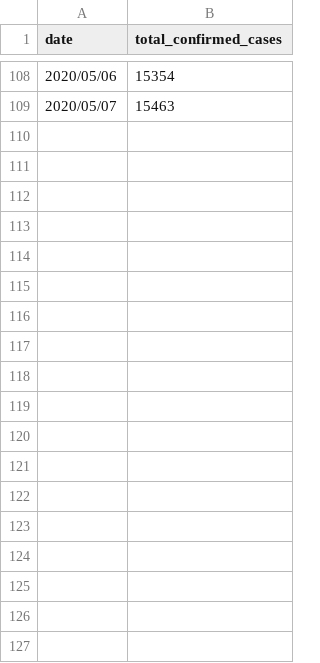
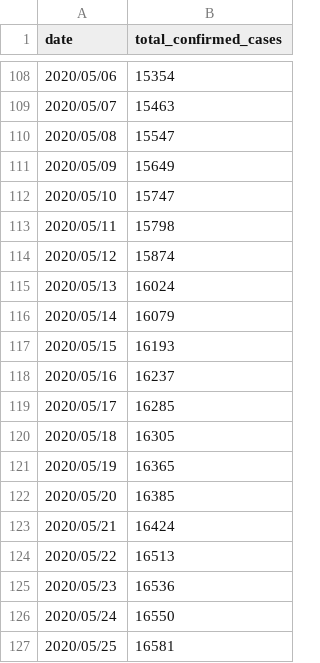
Before and after one commit to heishi1HUMANITY/machine_learning_practice, a CSV file: patient.csv, drawn as a sheet; only a part is shown, gaps mark what is left out; the diff names each change by its address in the sheet, - before the commit and + after, or states it on an @@ line.

Commit message:
2020/05/26/10:19

```diff
--- a/patient.csv
+++ b/patient.csv
+row 110: 2020/05/08 | 15547
+row 111: 2020/05/09 | 15649
+row 112: 2020/05/10 | 15747
+row 113: 2020/05/11 | 15798
+row 114: 2020/05/12 | 15874
+row 115: 2020/05/13 | 16024
+row 116: 2020/05/14 | 16079
+row 117: 2020/05/15 | 16193
+row 118: 2020/05/16 | 16237
+row 119: 2020/05/17 | 16285
+row 120: 2020/05/18 | 16305
+row 121: 2020/05/19 | 16365
+row 122: 2020/05/20 | 16385
+row 123: 2020/05/21 | 16424
+row 124: 2020/05/22 | 16513
+row 125: 2020/05/23 | 16536
+row 126: 2020/05/24 | 16550
+row 127: 2020/05/25 | 16581
```
